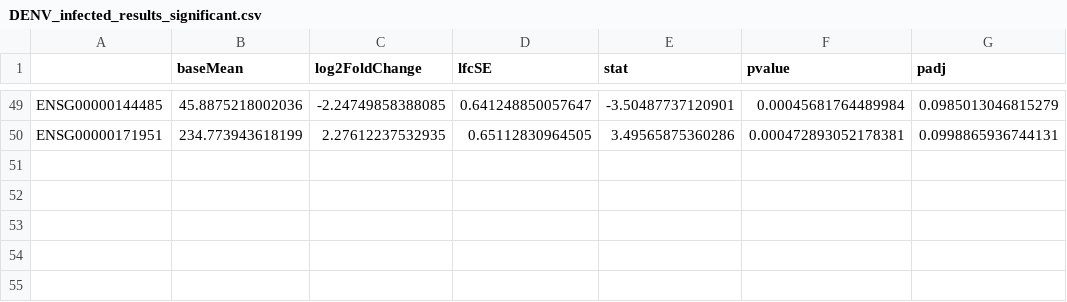
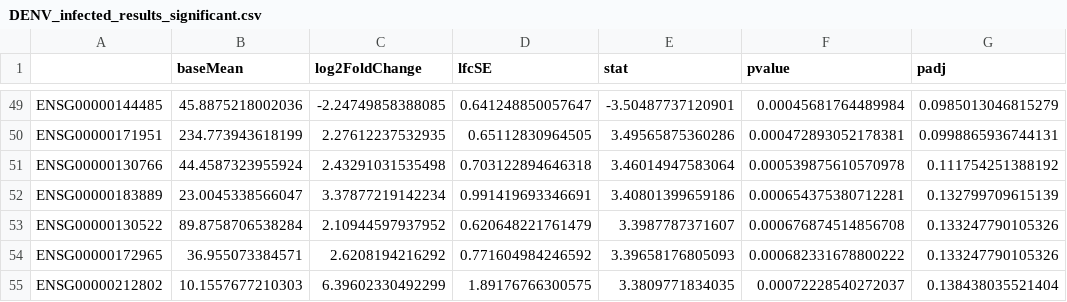
Before and after one commit to ellifteria/dengue-zika-genomic-analysis, a CSV file: DENV_infected_results_significant.csv, drawn as a sheet; only a part is shown, gaps mark what is left out.

```diff
--- a/DENV_infected_results_significant.csv
+++ b/DENV_infected_results_significant.csv
@@ -50 +50,6 @@
 "ENSG00000171951",234.773943618199,2.27612237532935,0.65112830964505,3.49565875360286,0.000472893052178381,0.0998865936744131
+"ENSG00000130766",44.4587323955924,2.43291031535498,0.703122894646318,3.46014947583064,0.000539875610570978,0.111754251388192
+"ENSG00000183889",23.0045338566047,3.37877219142234,0.991419693346691,3.40801399659186,0.000654375380712281,0.132799709615139
+"ENSG00000130522",89.8758706538284,2.10944597937952,0.620648221761479,3.3987787371607,0.000676874514856708,0.133247790105326
+"ENSG00000172965",36.955073384571,2.6208194216292,0.771604984246592,3.39658176805093,0.000682331678800222,0.133247790105326
+"ENSG00000212802",10.1557677210303,6.39602330492299,1.89176766300575,3.3809771834035,0.00072228540272037,0.138438035521404
```
Also changed, not shown: 56 other files.
